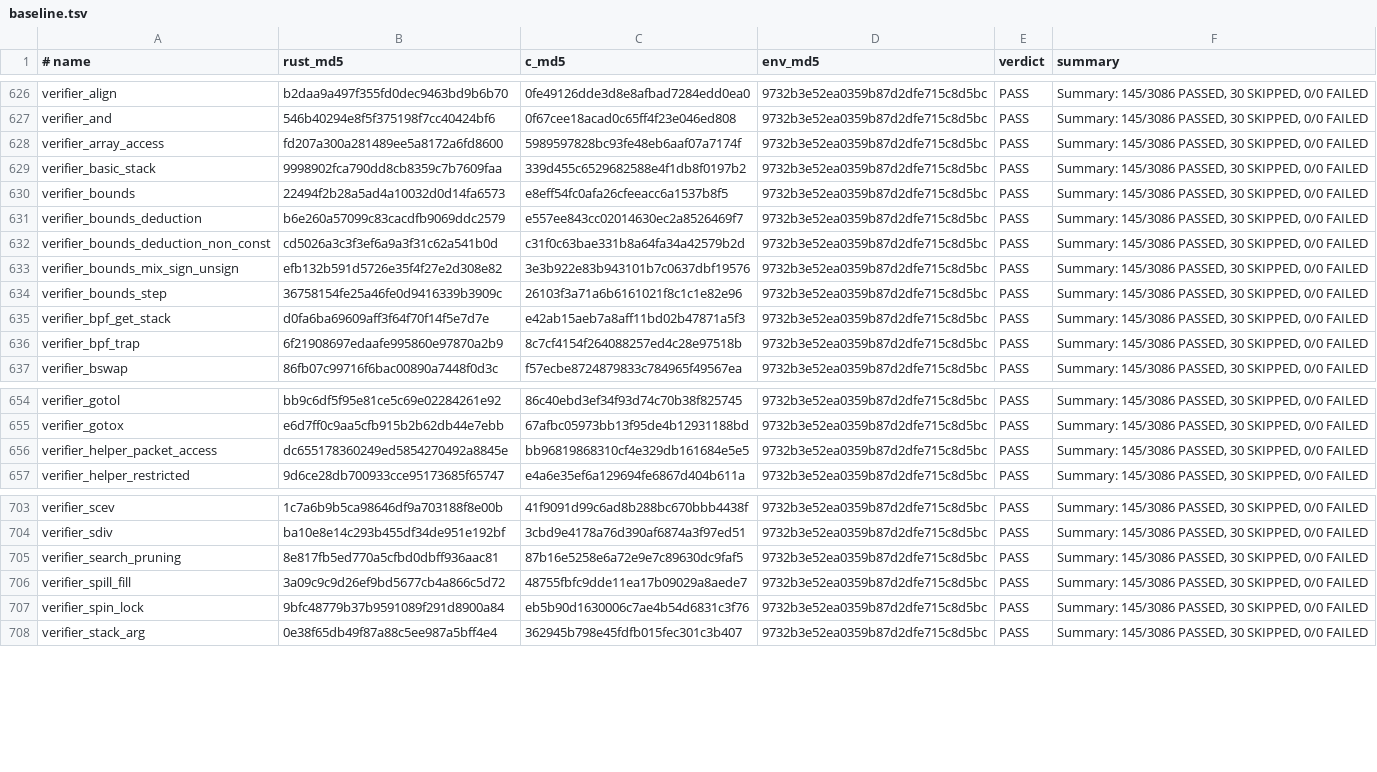
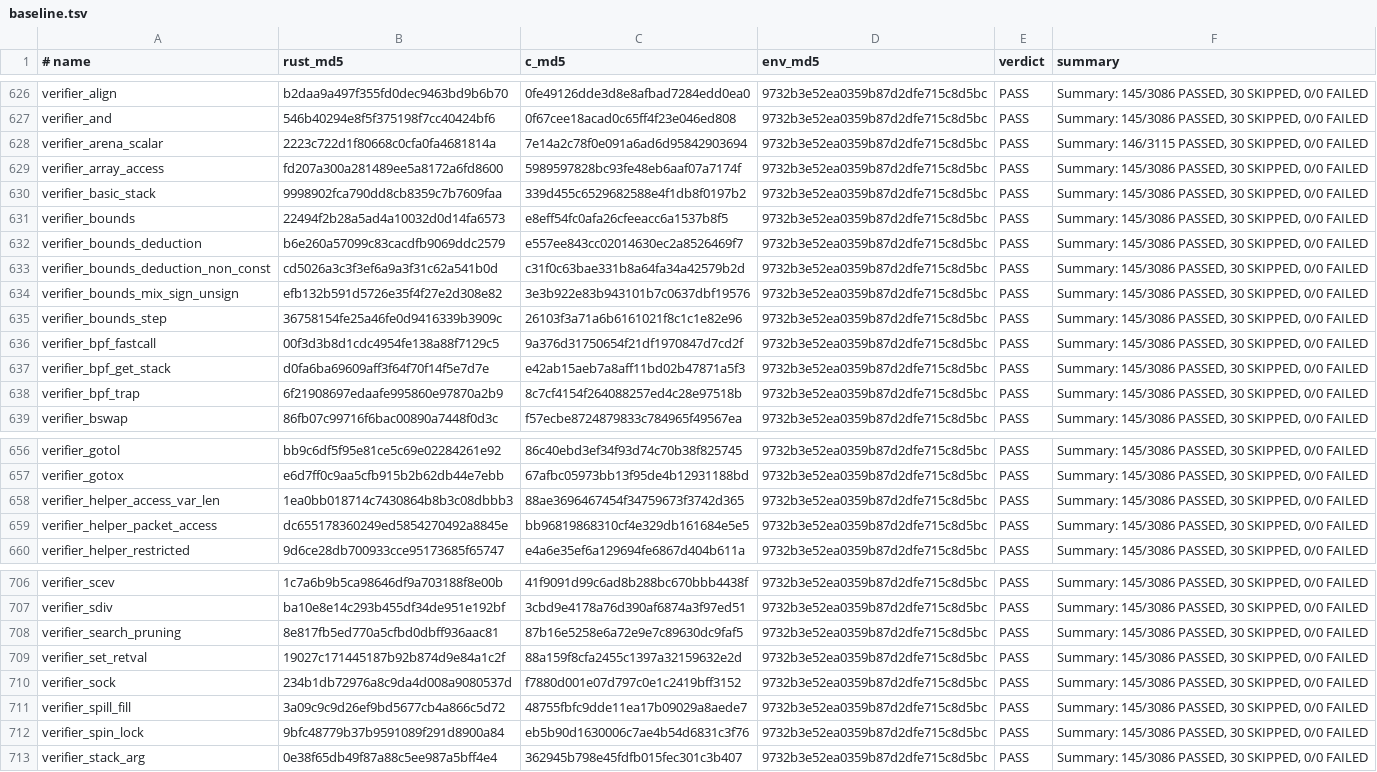
Before and after one commit to prozak/rust-selftests, a TSV file: qemu/gate/baseline.tsv, drawn as a sheet; only a part is shown, gaps mark what is left out.

```diff
--- a/qemu/gate/baseline.tsv
+++ b/qemu/gate/baseline.tsv
@@ -627,2 +627,3 @@ verifier_align	b2daa9a497f355fd0dec9463bd9b6b70	0fe49126dde3d8e8afbad7284edd0ea0
 verifier_and	546b40294e8f5f375198f7cc40424bf6	0f67cee18acad0c65ff4f23e046ed808	9732b3e52ea0359b87d2dfe715c8d5bc	PASS	Summary: 145/3086 PASSED, 30 SKIPPED, 0/0 FAILED
+verifier_arena_scalar	2223c722d1f80668c0cfa0fa4681814a	7e14a2c78f0e091a6ad6d95842903694	9732b3e52ea0359b87d2dfe715c8d5bc	PASS	Summary: 146/3115 PASSED, 30 SKIPPED, 0/0 FAILED
 verifier_array_access	fd207a300a281489ee5a8172a6fd8600	5989597828bc93fe48eb6aaf07a7174f	9732b3e52ea0359b87d2dfe715c8d5bc	PASS	Summary: 145/3086 PASSED, 30 SKIPPED, 0/0 FAILED
@@ -634,2 +635,3 @@ verifier_bounds_mix_sign_unsign	efb132b591d5726e35f4f27e2d308e82	3e3b922e83b9431
 verifier_bounds_step	36758154fe25a46fe0d9416339b3909c	26103f3a71a6b6161021f8c1c1e82e96	9732b3e52ea0359b87d2dfe715c8d5bc	PASS	Summary: 145/3086 PASSED, 30 SKIPPED, 0/0 FAILED
+verifier_bpf_fastcall	00f3d3b8d1cdc4954fe138a88f7129c5	9a376d31750654f21df1970847d7cd2f	9732b3e52ea0359b87d2dfe715c8d5bc	PASS	Summary: 145/3086 PASSED, 30 SKIPPED, 0/0 FAILED
 verifier_bpf_get_stack	d0fa6ba69609aff3f64f70f14f5e7d7e	e42ab15aeb7a8aff11bd02b47871a5f3	9732b3e52ea0359b87d2dfe715c8d5bc	PASS	Summary: 145/3086 PASSED, 30 SKIPPED, 0/0 FAILED
@@ -655,2 +657,3 @@ verifier_gotol	bb9c6df5f95e81ce5c69e02284261e92	86c40ebd3ef34f93d74c70b38f825745
 verifier_gotox	e6d7ff0c9aa5cfb915b2b62db44e7ebb	67afbc05973bb13f95de4b12931188bd	9732b3e52ea0359b87d2dfe715c8d5bc	PASS	Summary: 145/3086 PASSED, 30 SKIPPED, 0/0 FAILED
+verifier_helper_access_var_len	1ea0bb018714c7430864b8b3c08dbbb3	88ae3696467454f34759673f3742d365	9732b3e52ea0359b87d2dfe715c8d5bc	PASS	Summary: 145/3086 PASSED, 30 SKIPPED, 0/0 FAILED
 verifier_helper_packet_access	dc655178360249ed5854270492a8845e	bb96819868310cf4e329db161684e5e5	9732b3e52ea0359b87d2dfe715c8d5bc	PASS	Summary: 145/3086 PASSED, 30 SKIPPED, 0/0 FAILED
@@ -705,2 +708,4 @@ verifier_sdiv	ba10e8e14c293b455df34de951e192bf	3cbd9e4178a76d390af6874a3f97ed51
 verifier_search_pruning	8e817fb5ed770a5cfbd0dbff936aac81	87b16e5258e6a72e9e7c89630dc9faf5	9732b3e52ea0359b87d2dfe715c8d5bc	PASS	Summary: 145/3086 PASSED, 30 SKIPPED, 0/0 FAILED
+verifier_set_retval	19027c171445187b92b874d9e84a1c2f	88a159f8cfa2455c1397a32159632e2d	9732b3e52ea0359b87d2dfe715c8d5bc	PASS	Summary: 145/3086 PASSED, 30 SKIPPED, 0/0 FAILED
+verifier_sock	234b1db72976a8c9da4d008a9080537d	f7880d001e07d797c0e1c2419bff3152	9732b3e52ea0359b87d2dfe715c8d5bc	PASS	Summary: 145/3086 PASSED, 30 SKIPPED, 0/0 FAILED
 verifier_spill_fill	3a09c9c9d26ef9bd5677cb4a866c5d72	48755fbfc9dde11ea17b09029a8aede7	9732b3e52ea0359b87d2dfe715c8d5bc	PASS	Summary: 145/3086 PASSED, 30 SKIPPED, 0/0 FAILED
```
Also changed, not shown: equiv/results/baseline.tsv, 11 other files.
